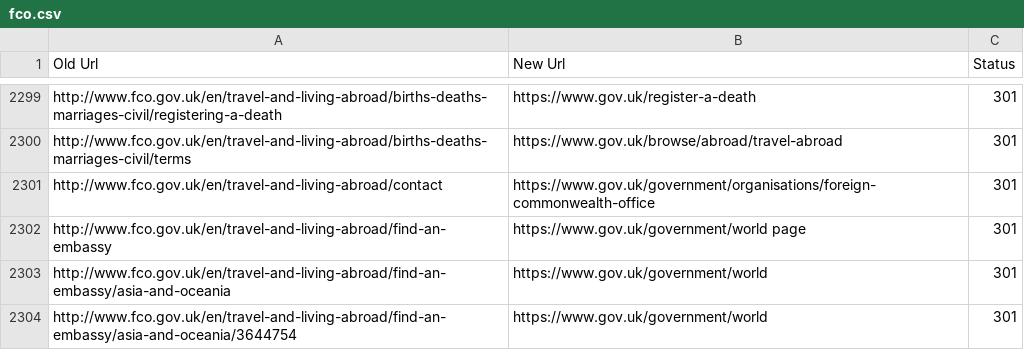
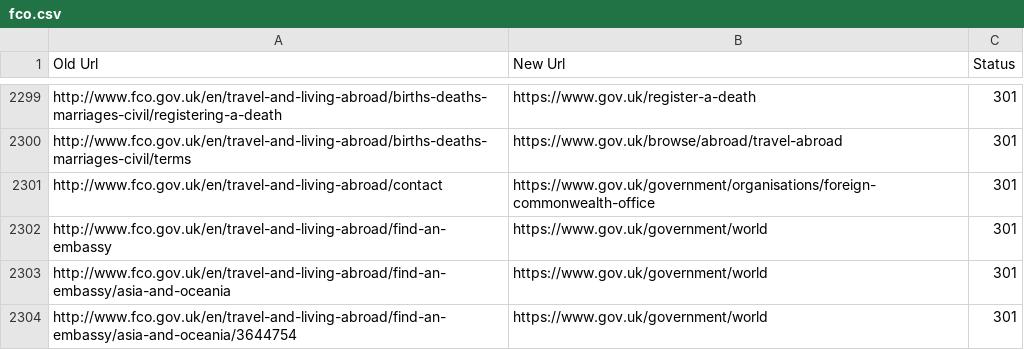
Before and after one commit to alphagov/transition-config, a CSV file: data/mappings/fco.csv, drawn as a sheet; only a part is shown, gaps mark what is left out.

Commit message:
removed space from fco world page url

```diff
--- a/data/mappings/fco.csv
+++ b/data/mappings/fco.csv
@@ -2301,3 +2301,3 @@ http://www.fco.gov.uk/en/travel-and-living-abroad/births-deaths-marriages-civil/
 http://www.fco.gov.uk/en/travel-and-living-abroad/contact,https://www.gov.uk/government/organisations/foreign-commonwealth-office,301
-http://www.fco.gov.uk/en/travel-and-living-abroad/find-an-embassy,https://www.gov.uk/government/world page,301
+http://www.fco.gov.uk/en/travel-and-living-abroad/find-an-embassy,https://www.gov.uk/government/world,301
 http://www.fco.gov.uk/en/travel-and-living-abroad/find-an-embassy/asia-and-oceania,https://www.gov.uk/government/world,301
```
